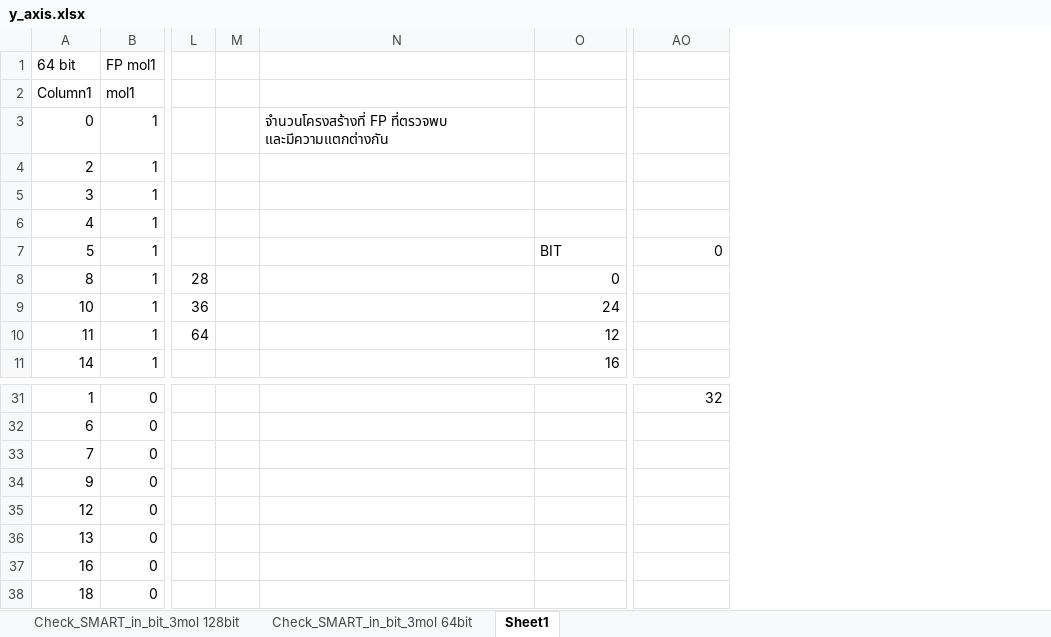
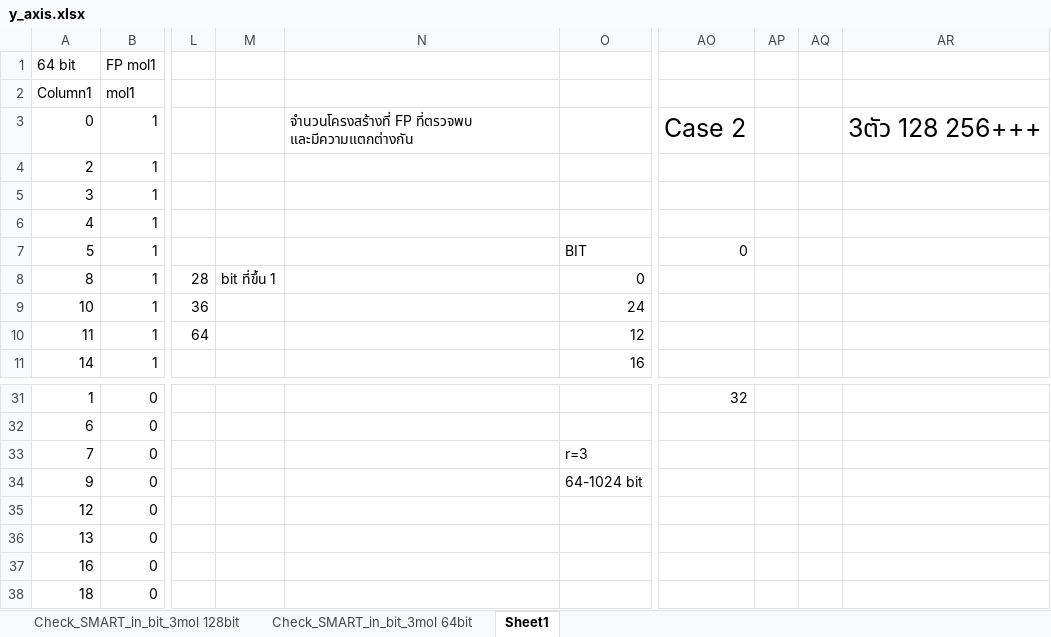
Before and after one commit to Sawahiko/SMILE_to_Feature, an Excel workbook: Bit collision/y_axis.xlsx, sheet Sheet1, drawn as a sheet; only a part is shown, gaps mark what is left out; values as stored, in another font and other column widths than the file's, no borders; charts and pictures and conditional formats and table styles not drawn; removed rows and columns are numbered as before the commit, all else as after; the diff names each change by its address in the sheet, - before the commit and + after, or states it on an @@ line.

```diff
--- a/Bit collision/y_axis.xlsx (sheet Sheet1)
+++ b/Bit collision/y_axis.xlsx (sheet Sheet1)
-column M, empty
+column M, row 8: bit ที่ขึ้น 1
+column AP, empty
+column AQ, empty
+column AR, row 3: 3ตัว 128 256+++
-AO3: (empty)
+AO3: Case 2
-O33: (empty)
+O33: r=3
-O34: (empty)
+O34: 64-1024 bit
```
Also changed, not shown: 7 other files.
